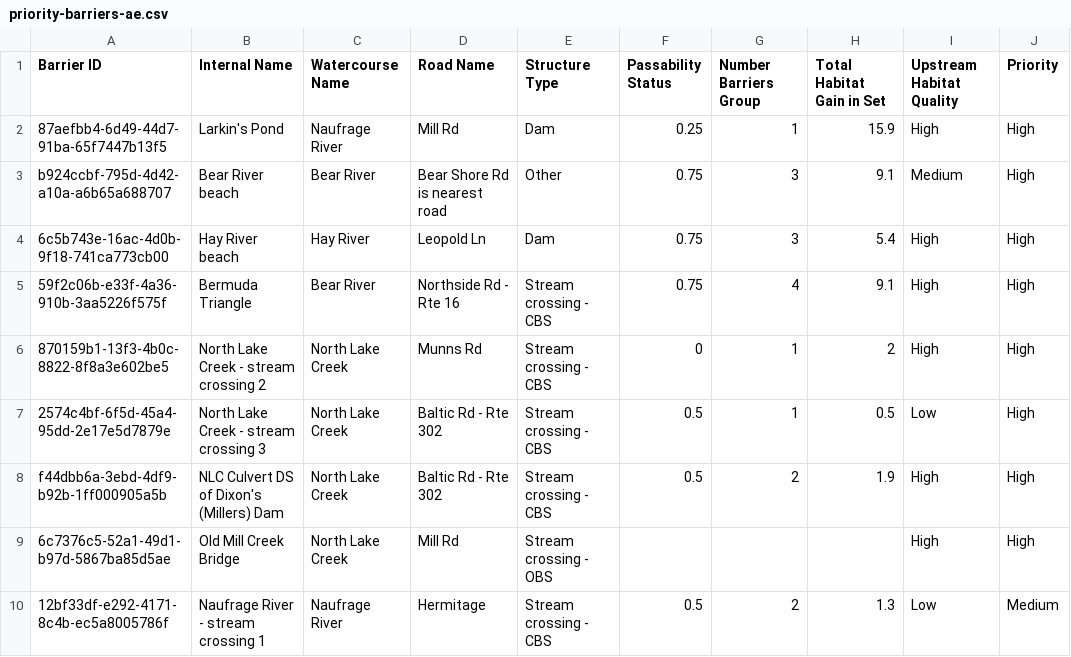
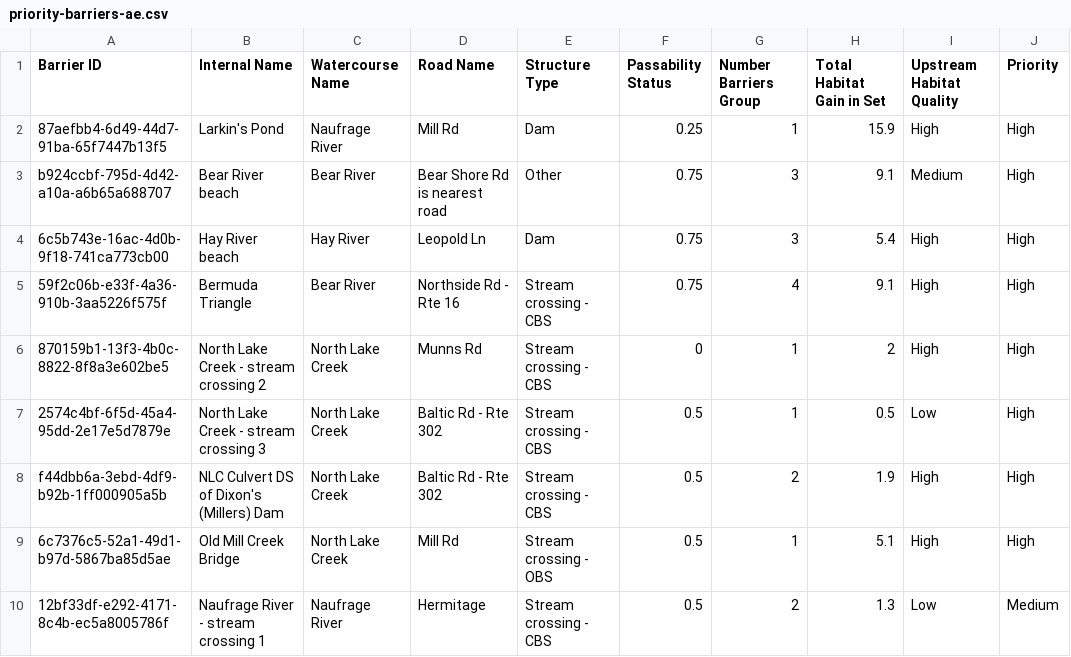
Before and after one commit to Canadian-Wildlife-Federation/pei-wcrp, a CSV file: content/data/priority-barriers-ae.csv, drawn as a sheet; only a part is shown; the diff names each change by its address in the sheet, - before the commit and + after, or states it on an @@ line.

Commit message:
Barrier table styles and ordering
Changed table_formating.R to include column lines and ordered by.
Changed revn.lock requirements.
New HTML render

```diff
--- a/content/data/priority-barriers-ae.csv
+++ b/content/data/priority-barriers-ae.csv
-F9 (Passability Status): (empty)
+F9 (Passability Status): 0.5
-G9 (Number Barriers Group): (empty)
+G9 (Number Barriers Group): 1
-H9 (Total Habitat Gain in Set): (empty)
+H9 (Total Habitat Gain in Set): 5.1
```
Also changed, not shown: content/data/priority-barriers-as.csv, content/data/priority-barriers-sm.csv, 29 other files.
